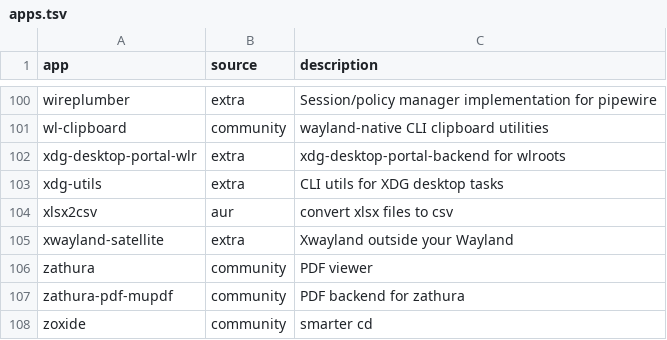
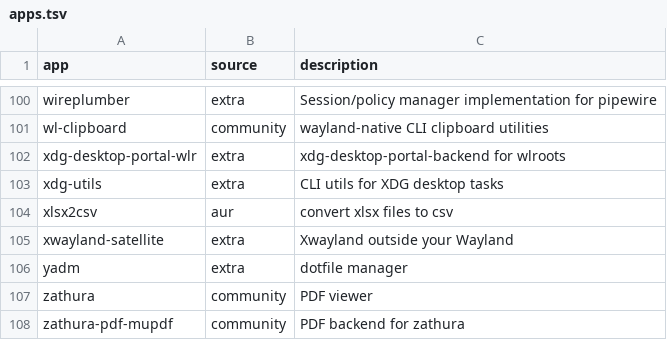
Before and after one commit to log-linear/dotfiles, a TSV file: apps.tsv, drawn as a sheet; only a part is shown, gaps mark what is left out; the shorter side is filled out with more unchanged rows.

Commit message:
Add yadm

```diff
--- a/apps.tsv
+++ b/apps.tsv
@@ -105,2 +105,3 @@ xlsx2csv	aur	convert xlsx files to csv
 xwayland-satellite	extra	Xwayland outside your Wayland
+yadm	extra	dotfile manager
 zathura	community	PDF viewer
```
